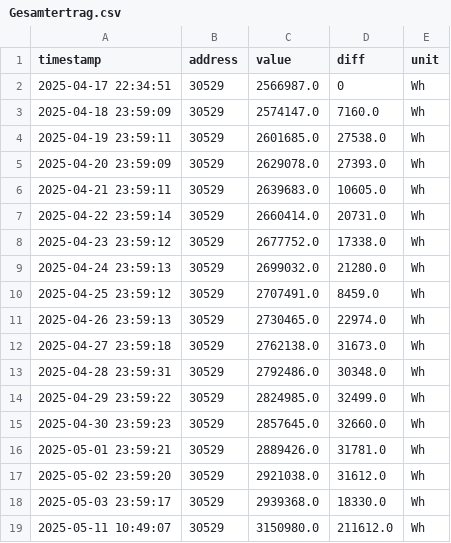
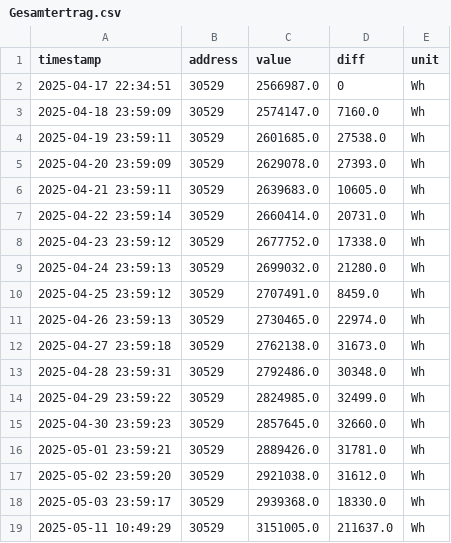
Before and after one commit to rui1610/solar, a CSV file: data/devices/sma/Gesamtertrag.csv, drawn as a sheet.

Commit message:
updated measurement data 2025-05-11T10:49:32.415215+02:00

```diff
--- a/data/devices/sma/Gesamtertrag.csv
+++ b/data/devices/sma/Gesamtertrag.csv
@@ -18,2 +18,2 @@ timestamp,address,value,diff,unit
 2025-05-03 23:59:17,30529,2939368.0,18330.0,Wh
-2025-05-11 10:49:07,30529,3150980.0,211612.0,Wh
+2025-05-11 10:49:29,30529,3151005.0,211637.0,Wh
```
Also changed, not shown: data/devices/sma/Tagesertrag.csv, data/devices/sma/Zaehlerstand Bezugszaehler.csv, 3 other files.
